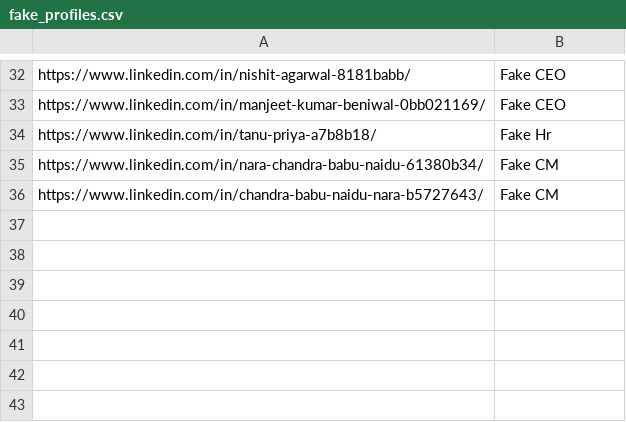
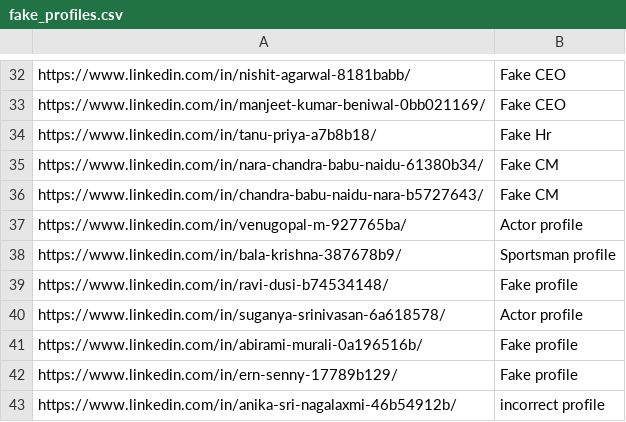
Before and after one commit to elmehdielmiloudi/fake-profile-identifier, a CSV file: fake_profiles.csv, drawn as a sheet; only a part is shown, gaps mark what is left out; the diff names each change by its address in the sheet, - before the commit and + after, or states it on an @@ line.

Commit message:
Update fake_profiles.csv

```diff
--- a/fake_profiles.csv
+++ b/fake_profiles.csv
+row 37: https://www.linkedin.com/in/venugopal-m-927765ba/ | Actor profile
+row 38: https://www.linkedin.com/in/bala-krishna-387678b9/ | Sportsman profile
+row 39: https://www.linkedin.com/in/ravi-dusi-b74534148/ | Fake profile
+row 40: https://www.linkedin.com/in/suganya-srinivasan-6a618578/ | Actor profile
+row 41: https://www.linkedin.com/in/abirami-murali-0a196516b/ | Fake profile
+row 42: https://www.linkedin.com/in/ern-senny-17789b129/ | Fake profile
+row 43: https://www.linkedin.com/in/anika-sri-nagalaxmi-46b54912b/ | incorrect profile
```
